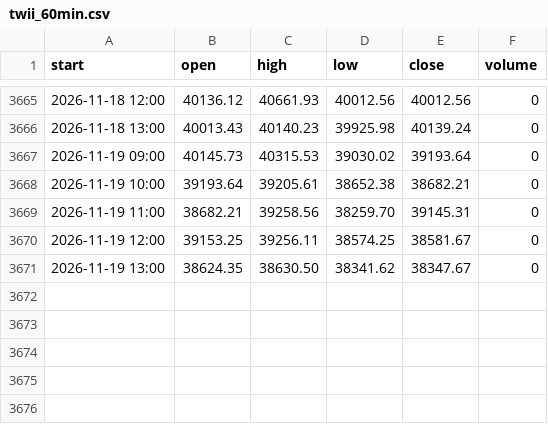
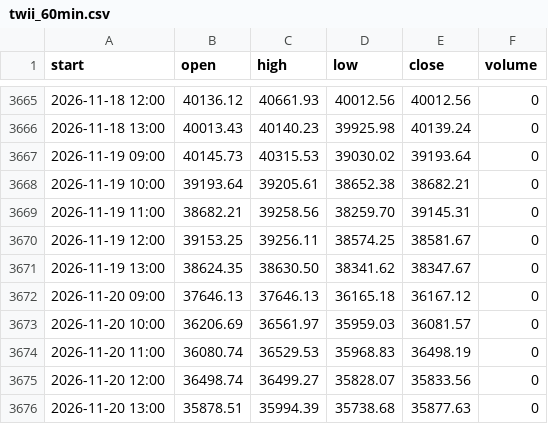
Before and after one commit to asinkk/txo-dashboard, a CSV file: history/twii_60min.csv, drawn as a sheet; only a part is shown, gaps mark what is left out; the diff names each change by its address in the sheet, - before the commit and + after, or states it on an @@ line.

```diff
--- a/history/twii_60min.csv
+++ b/history/twii_60min.csv
+row 3672: 2026-11-20 09:00 | 37646.13 | 37646.13 | 36165.18 | 36167.12 | 0
+row 3673: 2026-11-20 10:00 | 36206.69 | 36561.97 | 35959.03 | 36081.57 | 0
+row 3674: 2026-11-20 11:00 | 36080.74 | 36529.53 | 35968.83 | 36498.19 | 0
+row 3675: 2026-11-20 12:00 | 36498.74 | 36499.27 | 35828.07 | 35833.56 | 0
+row 3676: 2026-11-20 13:00 | 35878.51 | 35994.39 | 35738.68 | 35877.63 | 0
```
Also changed, not shown: history/forward_trades.csv, history/tx_daily.csv, 6 other files.
